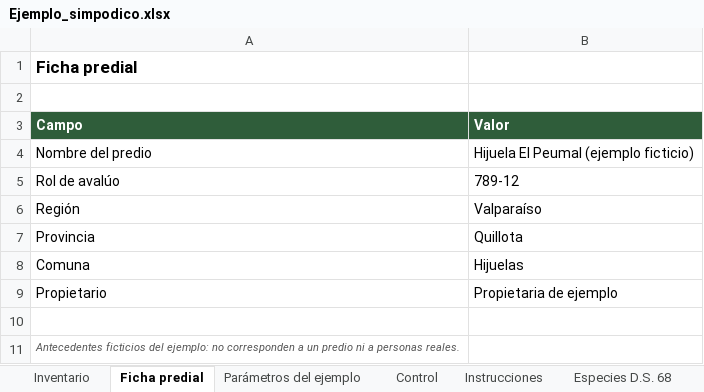
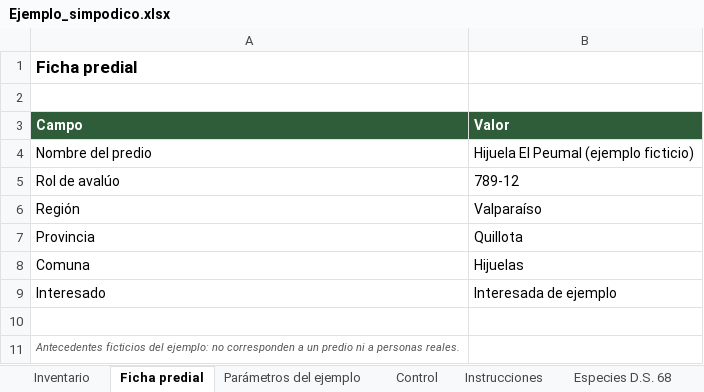
Before and after one commit to rodri780601-ship-it/Tabla-de-Rodal-V2, an Excel workbook: ejemplos/Ejemplo_simpodico.xlsx, sheet Ficha predial, drawn as a sheet; values as stored, in another font and other column widths than the file's, no borders; removed rows and columns are numbered as before the commit, all else as after; the diff names each change by its address in the sheet, - before the commit and + after, or states it on an @@ line.

```diff
--- a/ejemplos/Ejemplo_simpodico.xlsx (sheet Ficha predial)
+++ b/ejemplos/Ejemplo_simpodico.xlsx (sheet Ficha predial)
-row 9: Propietario | Propietaria de ejemplo
+row 9: Interesado | Interesada de ejemplo
```
Also changed, not shown: ejemplos/Ejemplo_monopodico.xlsx, 4 other files.
